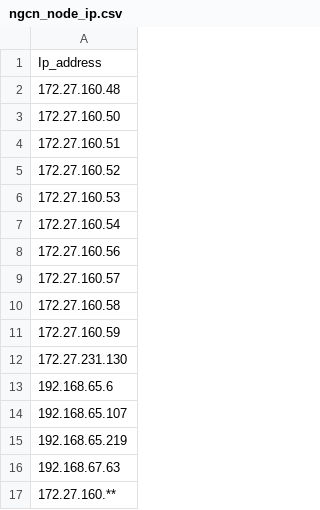
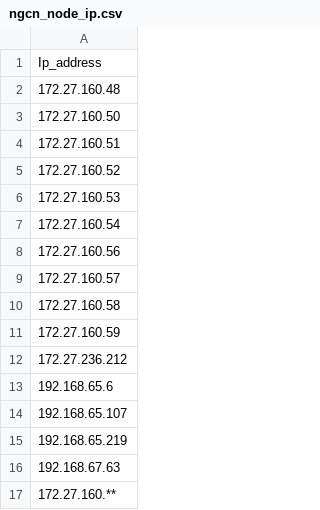
Before and after one commit to Xeralux/longevityUtils, a CSV file: data/ngcn_node_ip.csv, drawn as a sheet.

Commit message:
Added new ip again 172.27.236.212

```diff
--- a/data/ngcn_node_ip.csv
+++ b/data/ngcn_node_ip.csv
@@ -11,3 +11,3 @@ Ip_address
 172.27.160.59
-172.27.231.130
+172.27.236.212
 192.168.65.6
```
